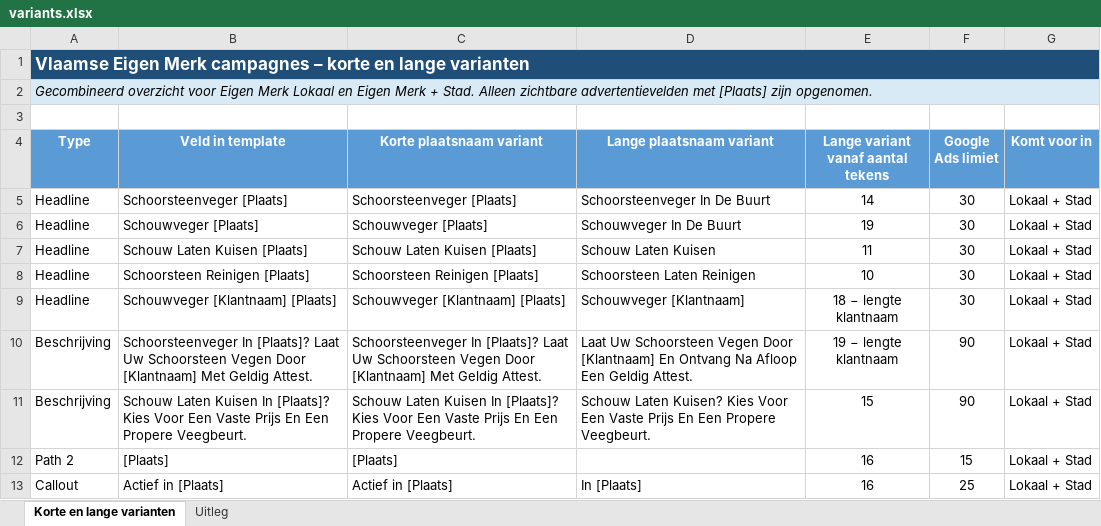
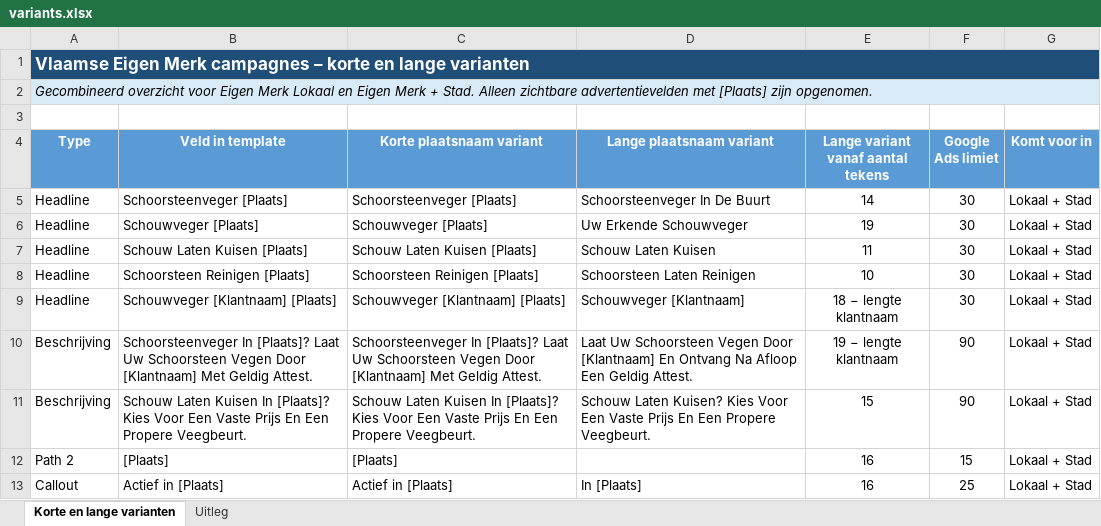
Before and after one commit to deklantenmachine/ads-csv-builder, an Excel workbook: branch_files/Schoorsteenveger/Eigen merk/BE/variants.xlsx, sheet Korte en lange varianten, drawn as a sheet; values as stored, in another font and other column widths than the file's, no borders; the diff names each change by its address in the sheet, - before the commit and + after, or states it on an @@ line.

```diff
--- a/branch_files/Schoorsteenveger/Eigen merk/BE/variants.xlsx (sheet Korte en lange varianten)
+++ b/branch_files/Schoorsteenveger/Eigen merk/BE/variants.xlsx (sheet Korte en lange varianten)
-D6 (Lange plaatsnaam variant): Schouwveger In De Buurt
+D6 (Lange plaatsnaam variant): Uw Erkende Schouwveger
```
Also changed, not shown: 1 other file.
